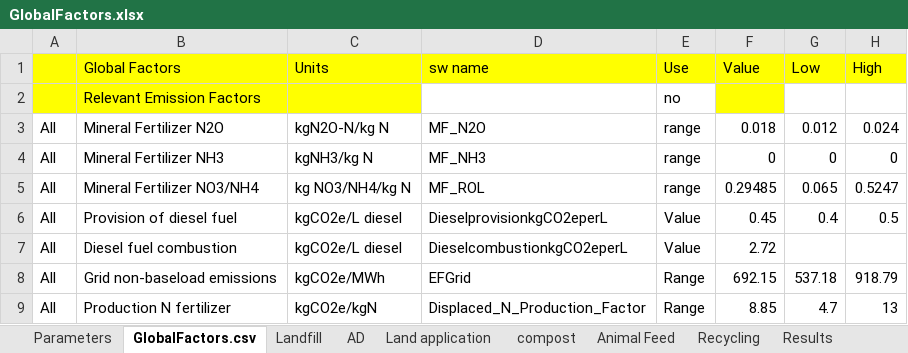
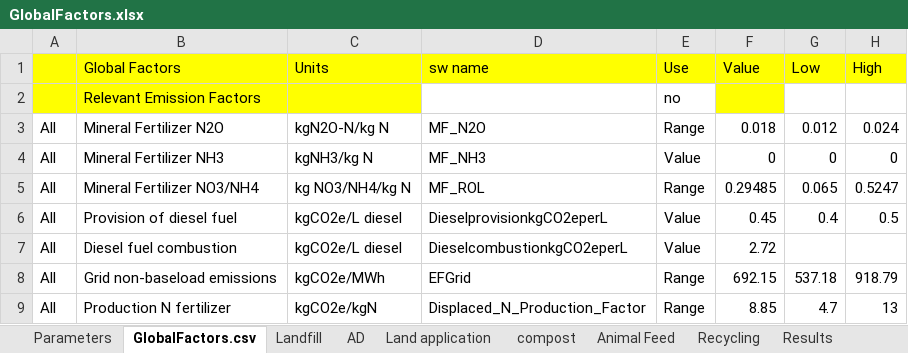
Before and after one commit to graySquirrel/ORCAS-Organic-Resource-Climate-Assessment-Simulation, an Excel workbook: GlobalFactors.xlsx, sheet GlobalFactors.csv, drawn as a sheet; only a part is shown; values as stored, in another font and other column widths than the file's, no borders; the diff names each change by its address in the sheet, - before the commit and + after, or states it on an @@ line.

```diff
--- a/GlobalFactors.xlsx (sheet GlobalFactors.csv)
+++ b/GlobalFactors.xlsx (sheet GlobalFactors.csv)
-E3: range
+E3: Range
-E4: range
+E4: Value
-E5: range
+E5: Range
```
Also changed, not shown: charts or pictures, 1 other file.
